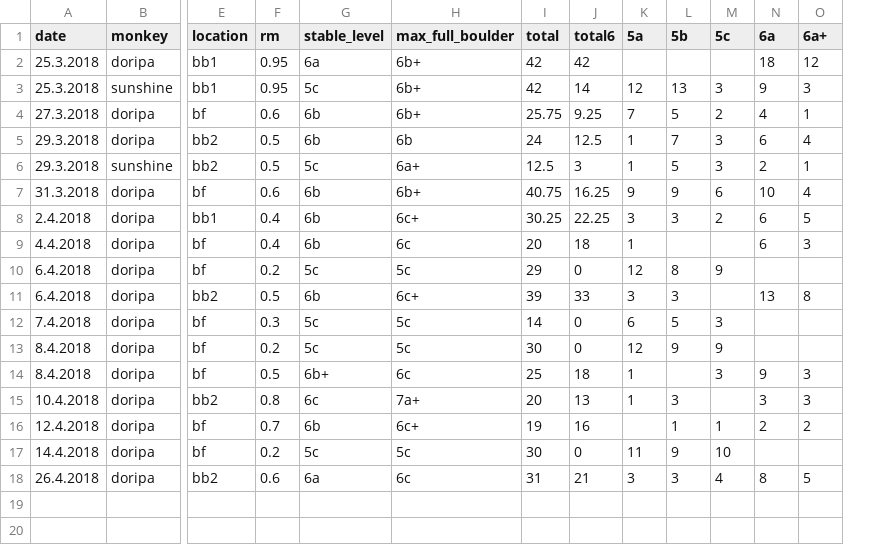
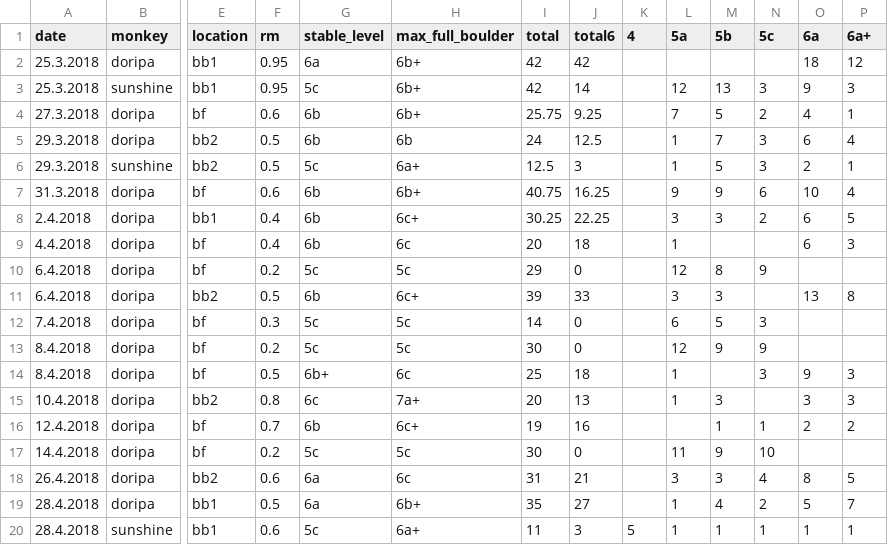
Before and after one commit to gardiac2002/monkies, a CSV file: sessions.csv, drawn as a sheet; only a part is shown, gaps mark what is left out; rows hold the shown columns only; the diff names each change by its address in the sheet, - before the commit and + after, or states it on an @@ line.

```diff
--- a/sessions.csv
+++ b/sessions.csv
+column K (4), empty
+row 19: 28.4.2018 | doripa | bb1 | 0.5 | 6a | 6b+ | 35 | 27 |  | 1 | 4 | 2 | 5 | 7
+row 20: 28.4.2018 | sunshine | bb1 | 0.6 | 5c | 6a+ | 11 | 3 | 5 | 1 | 1 | 1 | 1 | 1
```
Also changed, not shown: gymnastics.csv.
